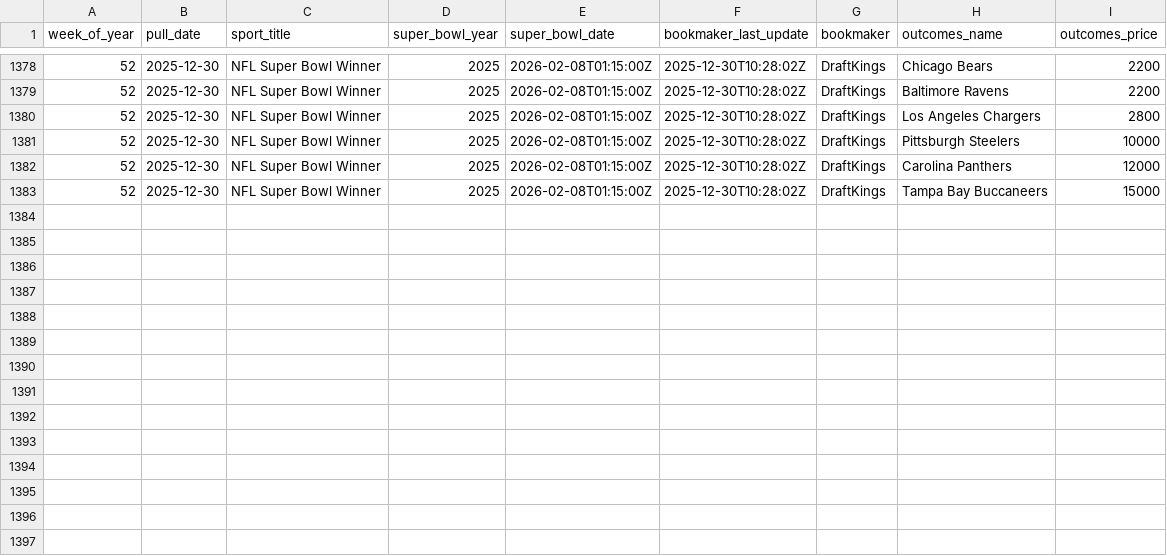
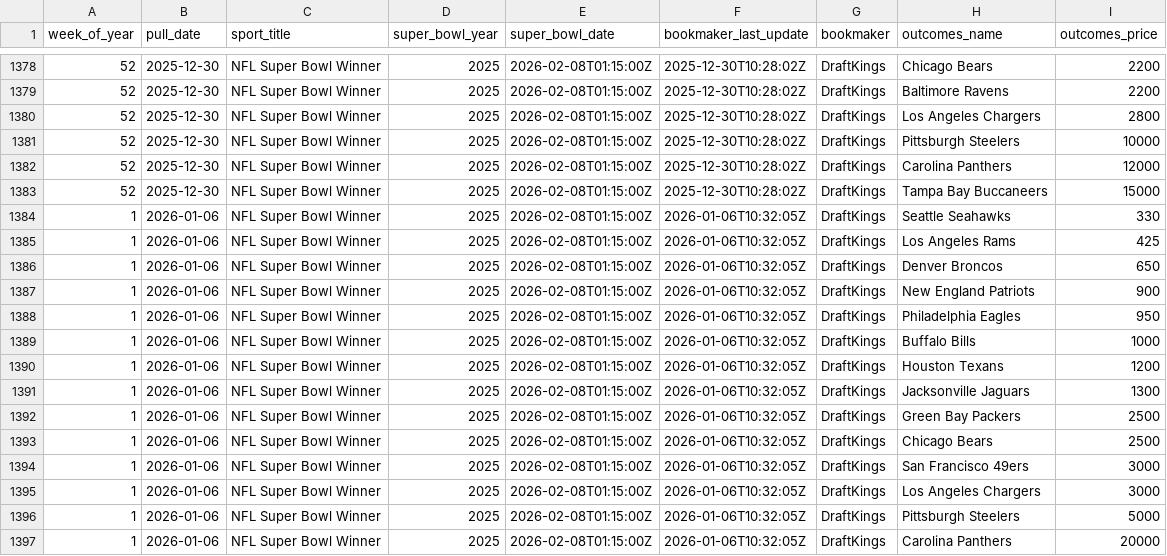
Before and after one commit to Josephhero/Super-Bowl-Futures, a CSV file: Data/2025_super_bowl_futures.csv, drawn as a sheet; only a part is shown, gaps mark what is left out.

```diff
--- a/Data/2025_super_bowl_futures.csv
+++ b/Data/2025_super_bowl_futures.csv
@@ -1383 +1383,15 @@ week_of_year,pull_date,sport_title,super_bowl_year,super_bowl_date,bookmaker_las
 52,2025-12-30,NFL Super Bowl Winner,2025,2026-02-08T01:15:00Z,2025-12-30T10:28:02Z,DraftKings,Tampa Bay Buccaneers,15000
+1,2026-01-06,NFL Super Bowl Winner,2025,2026-02-08T01:15:00Z,2026-01-06T10:32:05Z,DraftKings,Seattle Seahawks,330
+1,2026-01-06,NFL Super Bowl Winner,2025,2026-02-08T01:15:00Z,2026-01-06T10:32:05Z,DraftKings,Los Angeles Rams,425
+1,2026-01-06,NFL Super Bowl Winner,2025,2026-02-08T01:15:00Z,2026-01-06T10:32:05Z,DraftKings,Denver Broncos,650
+1,2026-01-06,NFL Super Bowl Winner,2025,2026-02-08T01:15:00Z,2026-01-06T10:32:05Z,DraftKings,New England Patriots,900
+1,2026-01-06,NFL Super Bowl Winner,2025,2026-02-08T01:15:00Z,2026-01-06T10:32:05Z,DraftKings,Philadelphia Eagles,950
+1,2026-01-06,NFL Super Bowl Winner,2025,2026-02-08T01:15:00Z,2026-01-06T10:32:05Z,DraftKings,Buffalo Bills,1000
+1,2026-01-06,NFL Super Bowl Winner,2025,2026-02-08T01:15:00Z,2026-01-06T10:32:05Z,DraftKings,Houston Texans,1200
+1,2026-01-06,NFL Super Bowl Winner,2025,2026-02-08T01:15:00Z,2026-01-06T10:32:05Z,DraftKings,Jacksonville Jaguars,1300
+1,2026-01-06,NFL Super Bowl Winner,2025,2026-02-08T01:15:00Z,2026-01-06T10:32:05Z,DraftKings,Green Bay Packers,2500
+1,2026-01-06,NFL Super Bowl Winner,2025,2026-02-08T01:15:00Z,2026-01-06T10:32:05Z,DraftKings,Chicago Bears,2500
+1,2026-01-06,NFL Super Bowl Winner,2025,2026-02-08T01:15:00Z,2026-01-06T10:32:05Z,DraftKings,San Francisco 49ers,3000
+1,2026-01-06,NFL Super Bowl Winner,2025,2026-02-08T01:15:00Z,2026-01-06T10:32:05Z,DraftKings,Los Angeles Chargers,3000
+1,2026-01-06,NFL Super Bowl Winner,2025,2026-02-08T01:15:00Z,2026-01-06T10:32:05Z,DraftKings,Pittsburgh Steelers,5000
+1,2026-01-06,NFL Super Bowl Winner,2025,2026-02-08T01:15:00Z,2026-01-06T10:32:05Z,DraftKings,Carolina Panthers,20000
```
